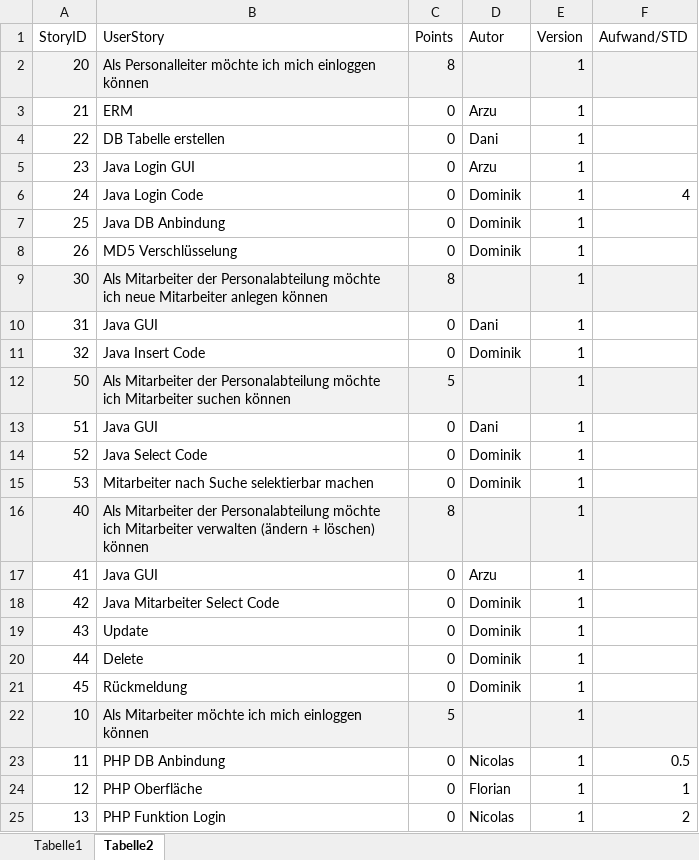
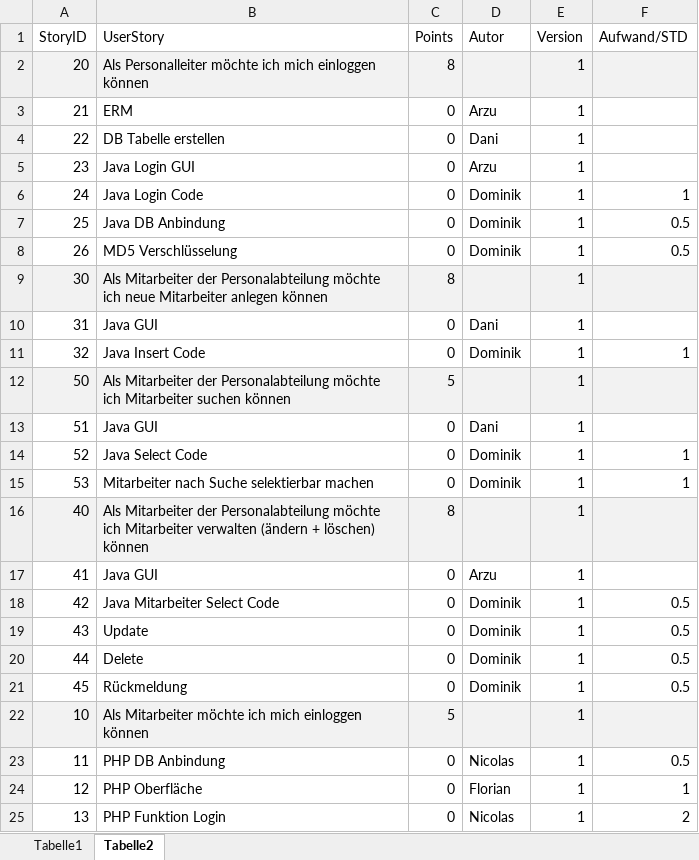
Before and after one commit to nicooler/WorkspaceDienstplan, an Excel workbook: Sprints.xlsx, sheet Tabelle2, drawn as a sheet; only a part is shown; values as stored, in another font and other column widths than the file's, no borders; conditional formats not drawn; the diff names each change by its address in the sheet, - before the commit and + after, or states it on an @@ line.

Commit message:
sprint stunden eingetragen

```diff
--- a/Sprints.xlsx (sheet Tabelle2)
+++ b/Sprints.xlsx (sheet Tabelle2)
-F6 (Aufwand/STD): 4
+F6 (Aufwand/STD): 1
-F7:F8 (Aufwand/STD): (empty)
+F7:F8 (Aufwand/STD): 0.5
-F11 (Aufwand/STD): (empty)
+F11 (Aufwand/STD): 1
-F14:F15 (Aufwand/STD): (empty)
+F14:F15 (Aufwand/STD): 1
-F18:F21 (Aufwand/STD): (empty)
+F18:F21 (Aufwand/STD): 0.5
```
